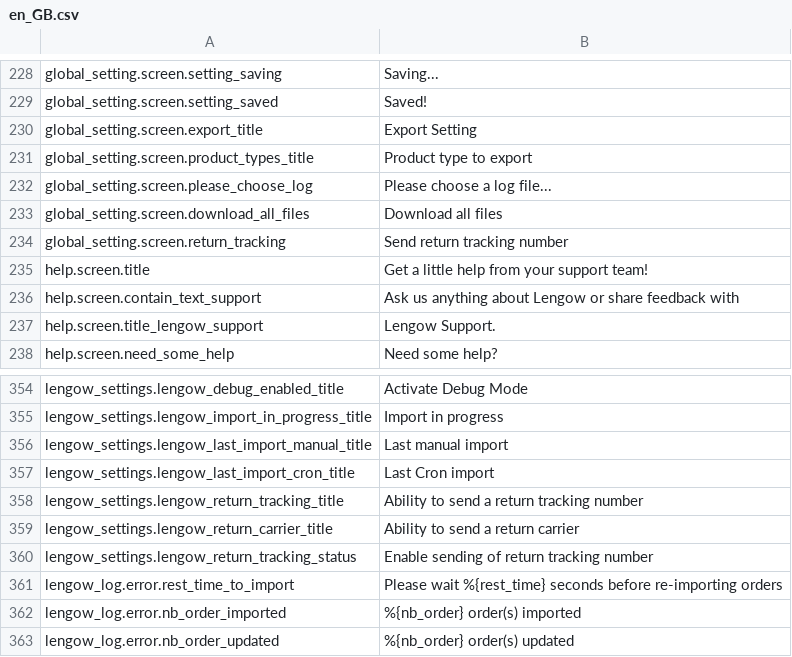
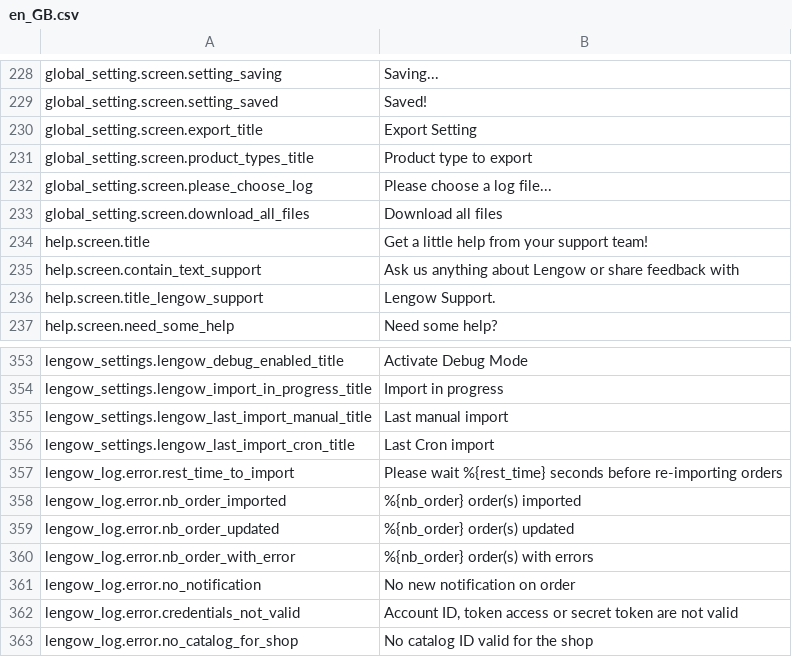
Before and after one commit to lengow/plugin-woocommerce, a CSV file: translations/en_GB.csv, drawn as a sheet; only a part is shown, gaps mark what is left out; the shorter side is filled out with more unchanged rows; the diff names each change by its address in the sheet, - before the commit and + after, or states it on an @@ line.

```diff
--- a/translations/en_GB.csv
+++ b/translations/en_GB.csv
-row 234: global_setting.screen.return_tracking | Send return tracking number
-row 358: lengow_settings.lengow_return_tracking_title | Ability to send a return tracking number
-row 359: lengow_settings.lengow_return_carrier_title | Ability to send a return carrier
-row 360: lengow_settings.lengow_return_tracking_status | Enable sending of return tracking number
```
Also changed, not shown: translations/fr_FR.csv, 2 other files.
